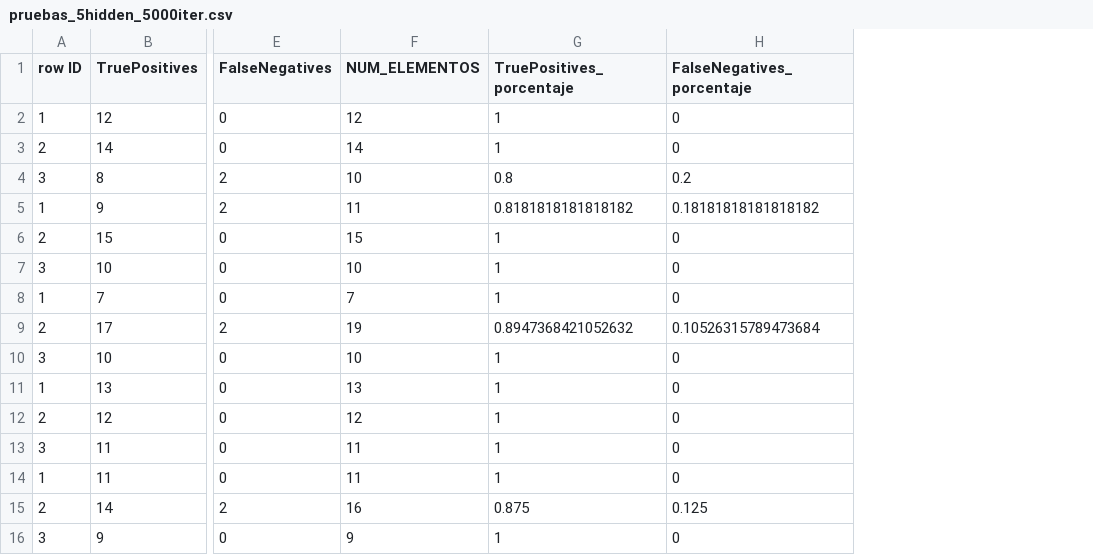
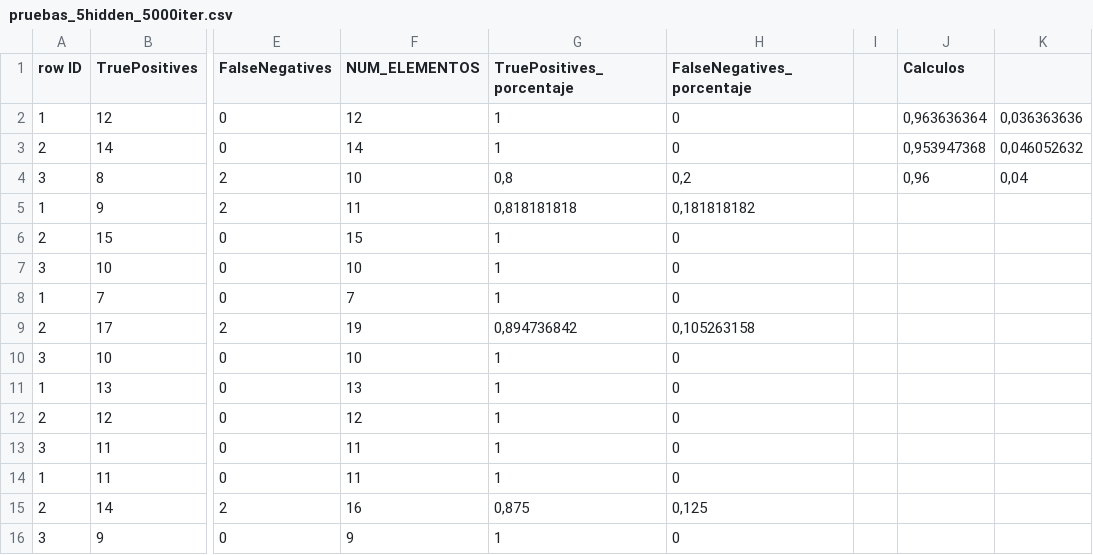
Before and after one commit to piter1902/satd, a CSV file: Practica2/ficheros_datos_ej5/pruebas_5hidden_5000iter.csv, drawn as a sheet; only a part is shown, gaps mark what is left out; the diff names each change by its address in the sheet, - before the commit and + after, or states it on an @@ line.

```diff
--- a/Practica2/ficheros_datos_ej5/pruebas_5hidden_5000iter.csv
+++ b/Practica2/ficheros_datos_ej5/pruebas_5hidden_5000iter.csv
+column I, empty
+column J (Calculos), rows 2-4: 0,963636364 | 0,953947368 | 0,96
+column K, rows 2-4: 0,036363636 | 0,046052632 | 0,04
-G4 (TruePositives_porcentaje): 0.8
+G4 (TruePositives_porcentaje): 0,8
-H4 (FalseNegatives_porcentaje): 0.2
+H4 (FalseNegatives_porcentaje): 0,2
-G5 (TruePositives_porcentaje): 0.8181818181818182
+G5 (TruePositives_porcentaje): 0,818181818
-H5 (FalseNegatives_porcentaje): 0.18181818181818182
+H5 (FalseNegatives_porcentaje): 0,181818182
-G9 (TruePositives_porcentaje): 0.8947368421052632
+G9 (TruePositives_porcentaje): 0,894736842
-H9 (FalseNegatives_porcentaje): 0.10526315789473684
+H9 (FalseNegatives_porcentaje): 0,105263158
-G15 (TruePositives_porcentaje): 0.875
+G15 (TruePositives_porcentaje): 0,875
-H15 (FalseNegatives_porcentaje): 0.125
+H15 (FalseNegatives_porcentaje): 0,125
```
Also changed, not shown: Practica2/ficheros_datos_ej5/pruebas_3hidden_1000iter.csv, Practica2/ficheros_datos_ej5/pruebas_3hidden_1000iter_100neur.csv, 2 other files.
